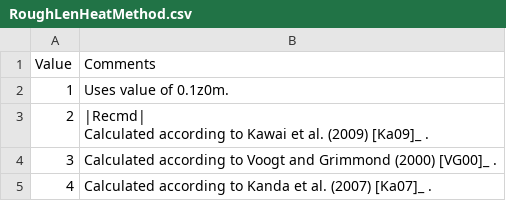
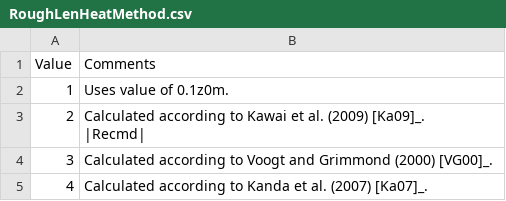
Before and after one commit to Urban-Meteorology-Reading/SUEWS-Docs, a CSV file: docs/source/input_files/RunControl/csv-table/RoughLenHeatMethod.csv, drawn as a sheet.

```diff
--- a/docs/source/input_files/RunControl/csv-table/RoughLenHeatMethod.csv
+++ b/docs/source/input_files/RunControl/csv-table/RoughLenHeatMethod.csv
@@ -2,5 +2,7 @@
 1,"Uses value of 0.1z0m."
-2,"|Recmd|
-Calculated according to Kawai et al. (2009) [Ka09]_ ."
-3,"Calculated according to Voogt and Grimmond (2000) [VG00]_ ."
-4,"Calculated according to Kanda et al. (2007) [Ka07]_ ."
+2,"
+Calculated according to Kawai et al. (2009) [Ka09]_.
+
+|Recmd|"
+3,"Calculated according to Voogt and Grimmond (2000) [VG00]_."
+4,"Calculated according to Kanda et al. (2007) [Ka07]_."
```
Also changed, not shown: docs/source/input_files/RunControl/csv-table/SMDMethod.csv, docs/source/input_files/RunControl/csv-table/StabilityMethod.csv, 4 other files.
